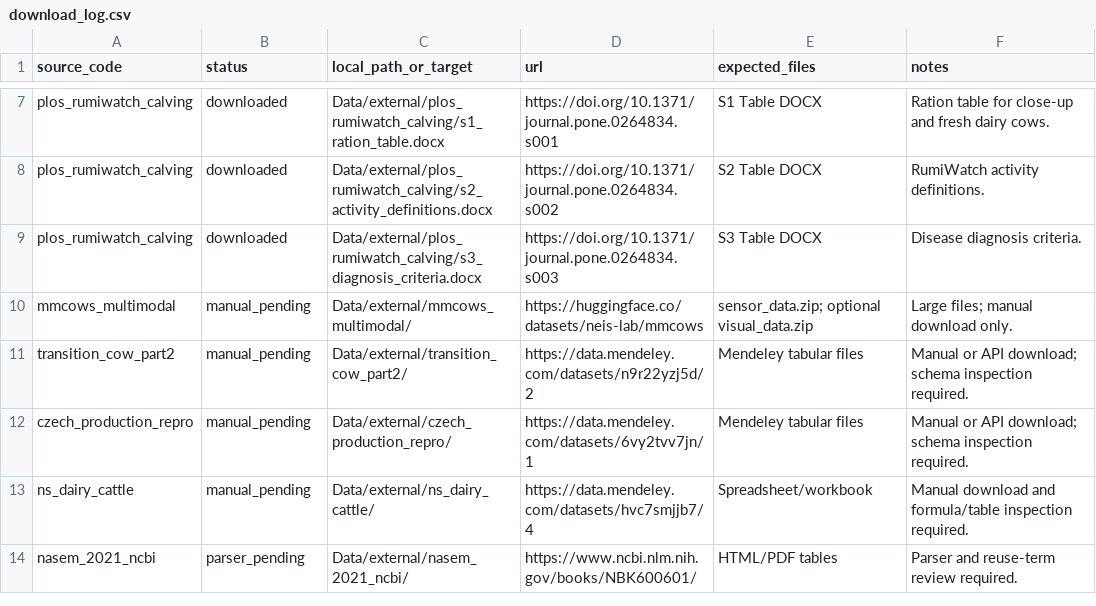
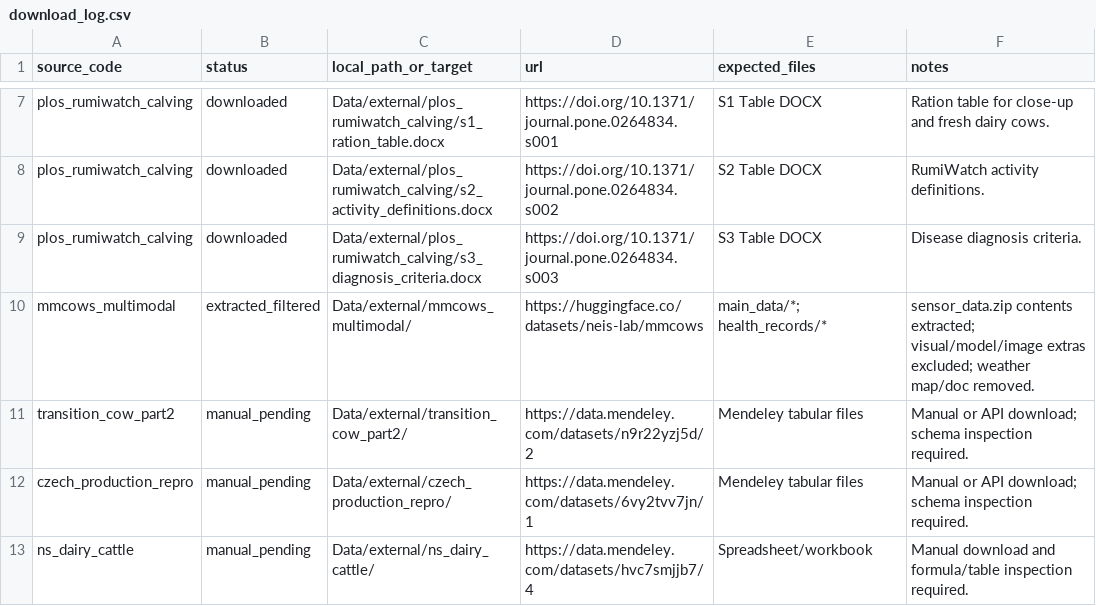
Before and after one commit to ArtunKARA/LaktaSens, a CSV file: KDS/Smart_Feed/reports/download_log.csv, drawn as a sheet; only a part is shown, gaps mark what is left out; the shorter side is filled out with more unchanged rows.

```diff
--- a/KDS/Smart_Feed/reports/download_log.csv
+++ b/KDS/Smart_Feed/reports/download_log.csv
@@ -9,3 +9,3 @@ plos_rumiwatch_calving,downloaded,Data/external/plos_rumiwatch_calving/s2_activi
 plos_rumiwatch_calving,downloaded,Data/external/plos_rumiwatch_calving/s3_diagnosis_criteria.docx,https://doi.org/10.1371/journal.pone.0264834.s003,S3 Table DOCX,Disease diagnosis criteria.
-mmcows_multimodal,manual_pending,Data/external/mmcows_multimodal/,https://huggingface.co/datasets/neis-lab/mmcows,"sensor_data.zip; optional visual_data.zip",Large files; manual download only.
+mmcows_multimodal,extracted_filtered,Data/external/mmcows_multimodal/,https://huggingface.co/datasets/neis-lab/mmcows,"main_data/*; health_records/*","sensor_data.zip contents extracted; visual/model/image extras excluded; weather map/doc removed."
 transition_cow_part2,manual_pending,Data/external/transition_cow_part2/,https://data.mendeley.com/datasets/n9r22yzj5d/2,Mendeley tabular files,Manual or API download; schema inspection required.
```
Also changed, not shown: 2 other files.
